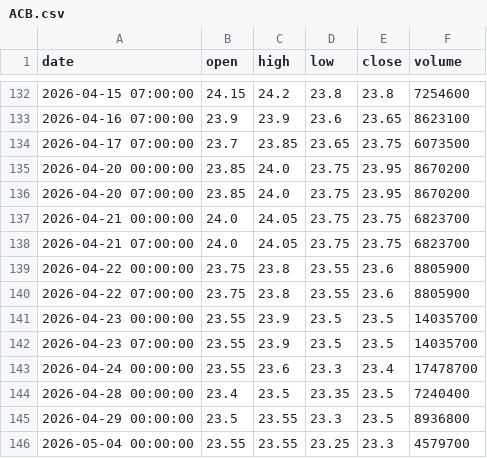
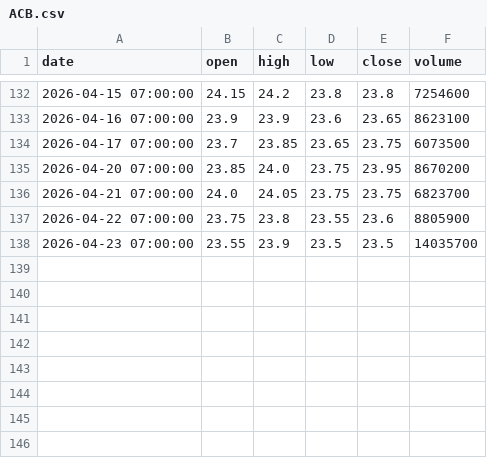
Before and after one commit to ALuong81/Find, a CSV file: data/market/ACB.csv, drawn as a sheet; only a part is shown, gaps mark what is left out; the diff names each change by its address in the sheet, - before the commit and + after, or states it on an @@ line.

```diff
--- a/data/market/ACB.csv
+++ b/data/market/ACB.csv
-row 135: 2026-04-20 00:00:00 | 23.85 | 24.0 | 23.75 | 23.95 | 8670200
-row 137: 2026-04-21 00:00:00 | 24.0 | 24.05 | 23.75 | 23.75 | 6823700
-row 139: 2026-04-22 00:00:00 | 23.75 | 23.8 | 23.55 | 23.6 | 8805900
-row 141: 2026-04-23 00:00:00 | 23.55 | 23.9 | 23.5 | 23.5 | 14035700
-row 143: 2026-04-24 00:00:00 | 23.55 | 23.6 | 23.3 | 23.4 | 17478700
-row 144: 2026-04-28 00:00:00 | 23.4 | 23.5 | 23.35 | 23.5 | 7240400
-row 145: 2026-04-29 00:00:00 | 23.5 | 23.55 | 23.3 | 23.5 | 8936800
-row 146: 2026-05-04 00:00:00 | 23.55 | 23.55 | 23.25 | 23.3 | 4579700
```
Also changed, not shown: data/market/BID.csv, data/market/DCM.csv, 15 other files.
